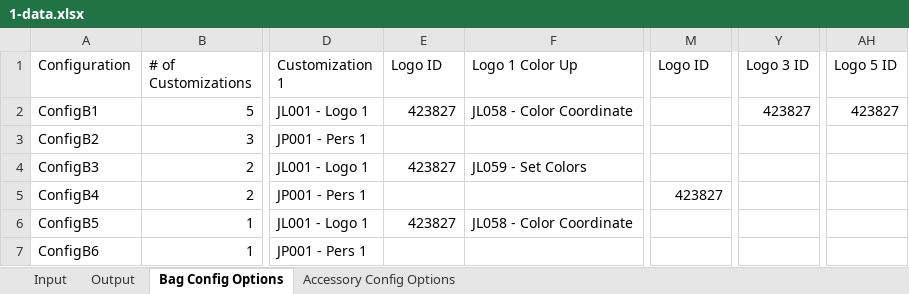
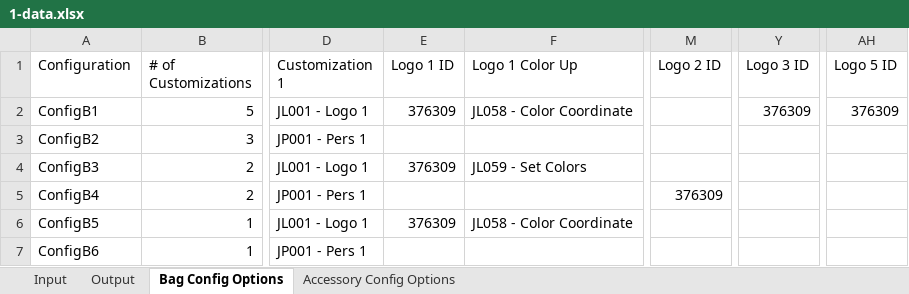
Before and after one commit to hbhardwaj03/Andyz-POC, an Excel workbook: Resources/1-data.xlsx, sheet Bag Config Options, drawn as a sheet; only a part is shown, gaps mark what is left out; values as stored, in another font and other column widths than the file's, no borders; the diff names each change by its address in the sheet, - before the commit and + after, or states it on an @@ line.

```diff
--- a/Resources/1-data.xlsx (sheet Bag Config Options)
+++ b/Resources/1-data.xlsx (sheet Bag Config Options)
-E1: Logo ID
+E1: Logo 1 ID
-M1: Logo ID
+M1: Logo 2 ID
-E2 (Logo 1 ID): 423827
+E2 (Logo 1 ID): 376309
-Y2 (Logo 3 ID): 423827
+Y2 (Logo 3 ID): 376309
-AH2 (Logo 5 ID): 423827
+AH2 (Logo 5 ID): 376309
-E4 (Logo 1 ID): 423827
+E4 (Logo 1 ID): 376309
-M5 (Logo 2 ID): 423827
+M5 (Logo 2 ID): 376309
-E6 (Logo 1 ID): 423827
+E6 (Logo 1 ID): 376309
```
Also changed, not shown: sheet Input, sheet Accessory Config Options, Resources/7-CustomClubOrderEntry.xlsx.
